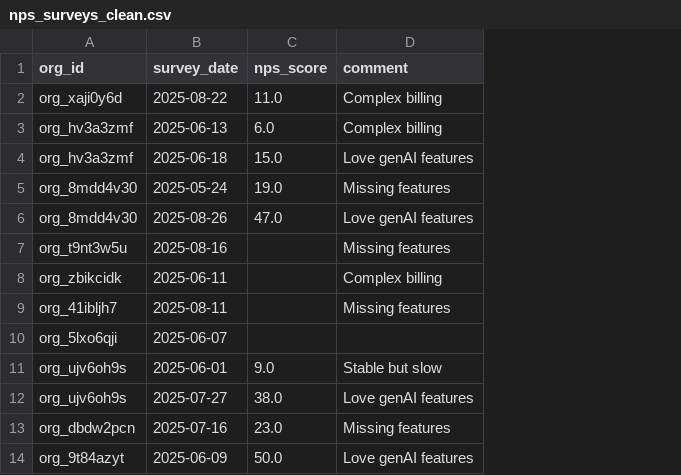
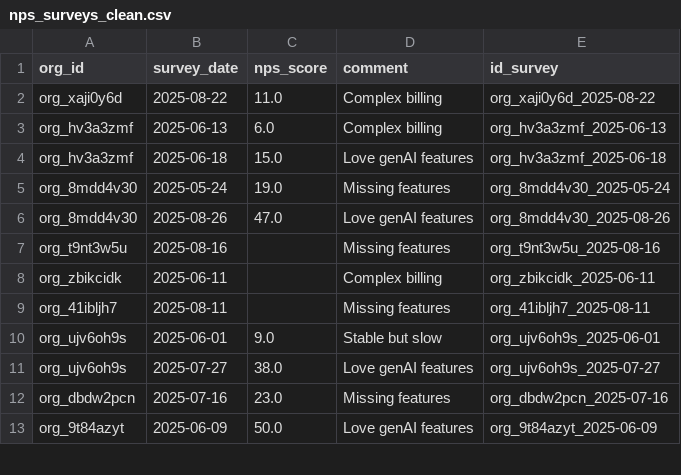
Before and after one commit to Camimattioli/Cloud-Provider-Analytics-G2, a CSV file: data/clean/nps_surveys_clean.csv, drawn as a sheet; only a part is shown; removed rows and columns are numbered as before the commit, all else as after; the diff names each change by its address in the sheet, - before the commit and + after, or states it on an @@ line.

```diff
--- a/data/clean/nps_surveys_clean.csv
+++ b/data/clean/nps_surveys_clean.csv
+column E (id_survey), rows 2-13: org_xaji0y6d_2025-08-22 | org_hv3a3zmf_2025-06-13 | org_hv3a3zmf_2025-06-18 | org_8mdd4v30_2025-05-24 | org_8mdd4v30_2025-08-26 | org_t9nt3w5u_2025-08-16 | org_zbikcidk_2025-06-11 | org_41ibljh7_2025-08-11 | org_ujv6oh9s_2025-06-01 | org_ujv6oh9s_2025-07-27 | org_dbdw2pcn_2025-07-16 | org_9t84azyt_2025-06-09
-row 10: org_5lxo6qji | 2025-06-07
```
Also changed, not shown: data/clean/resources_limpio.csv, 10 other files.
